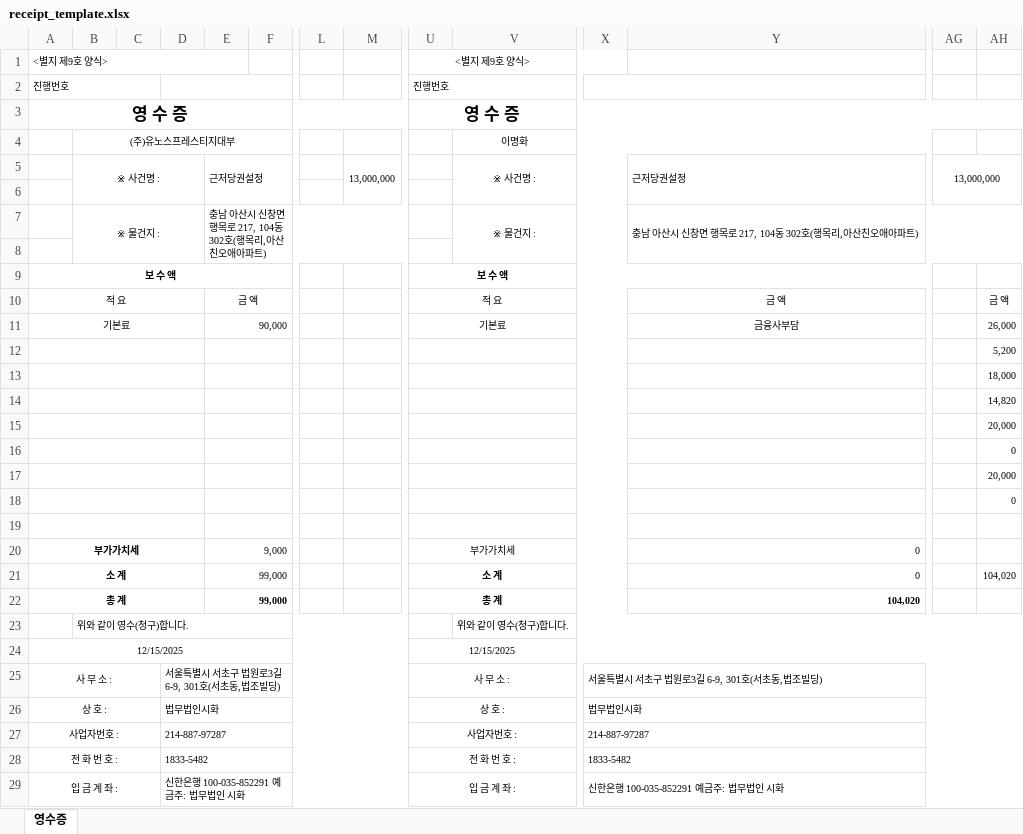
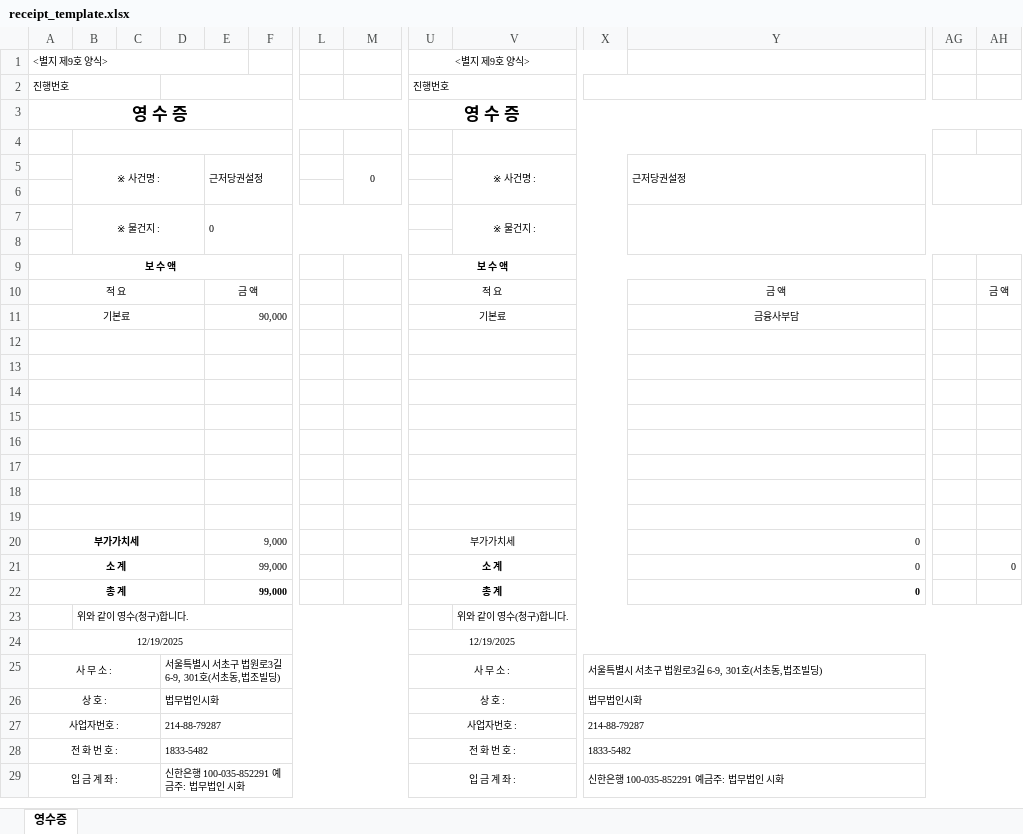
Before and after one commit to dgon01/dgon_auto, an Excel workbook: receipt_template.xlsx, sheet 영수증, drawn as a sheet; only a part is shown, gaps mark what is left out; values as stored, in another font and other column widths than the file's, no borders; charts and pictures not drawn; the diff names each change by its address in the sheet, - before the commit and + after, or states it on an @@ line.

Commit message:
Add files via upload

```diff
--- a/receipt_template.xlsx (sheet 영수증)
+++ b/receipt_template.xlsx (sheet 영수증)
-B4: (주)유노스프레스티지대부
+B4: (empty)
-V4: 이명화
+V4: (empty)
-M5: 13,000,000
+M5: 0
-AG5: 13,000,000
+AG5: (empty)
-E7: 충남 아산시 신창면 행목로 217, 104동 302호(행목리,아산친오애아파트)
+E7: 0
-Y7: 충남 아산시 신창면 행목로 217, 104동 302호(행목리,아산친오애아파트)
+Y7: (empty)
-AH11: 26,000
+AH11: (empty)
-AH12: 5,200
+AH12: (empty)
-AH13: 18,000
+AH13: (empty)
-AH14: 14,820
+AH14: (empty)
-AH15: 20,000
+AH15: (empty)
-AH16: 0
+AH16: (empty)
-AH17: 20,000
+AH17: (empty)
-AH18: 0
+AH18: (empty)
-AH21: 104,020
+AH21: 0
-Y22: 104,020
+Y22: 0
-A24: 12/15/2025
+A24: 12/19/2025
-U24: 12/15/2025
+U24: 12/19/2025
-D27: 214-887-97287
+D27: 214-88-79287
-X27: 214-887-97287
+X27: 214-88-79287
```
